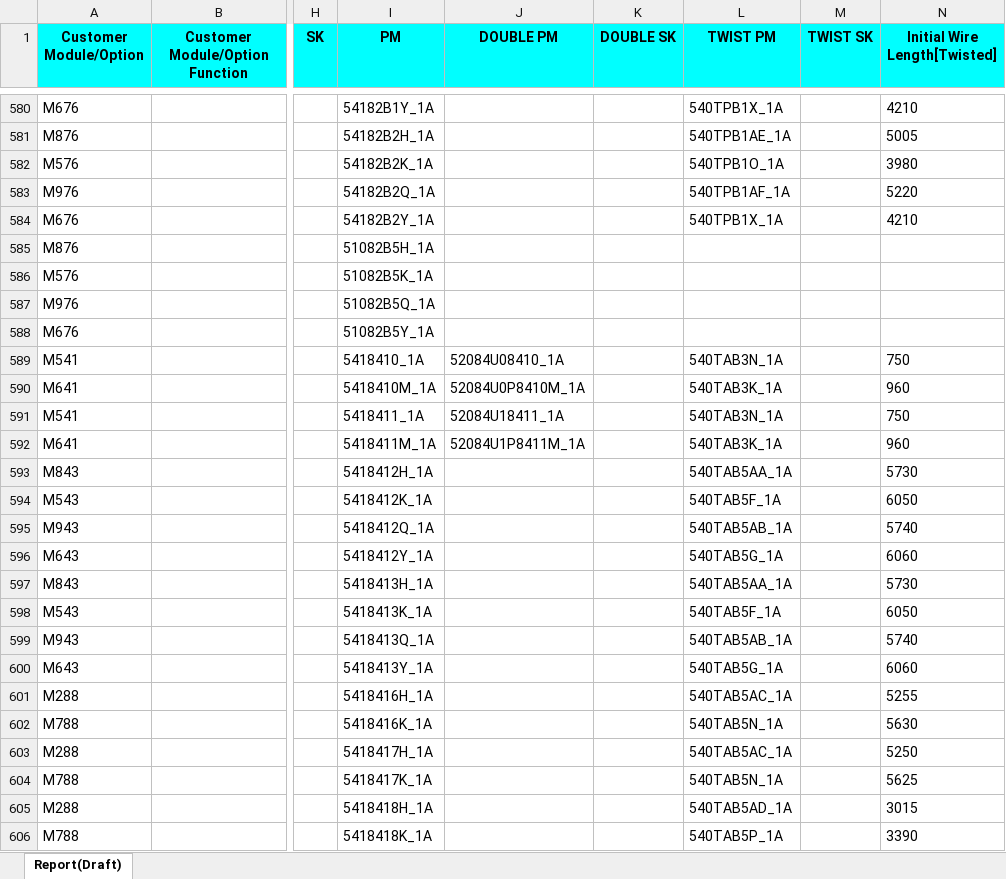
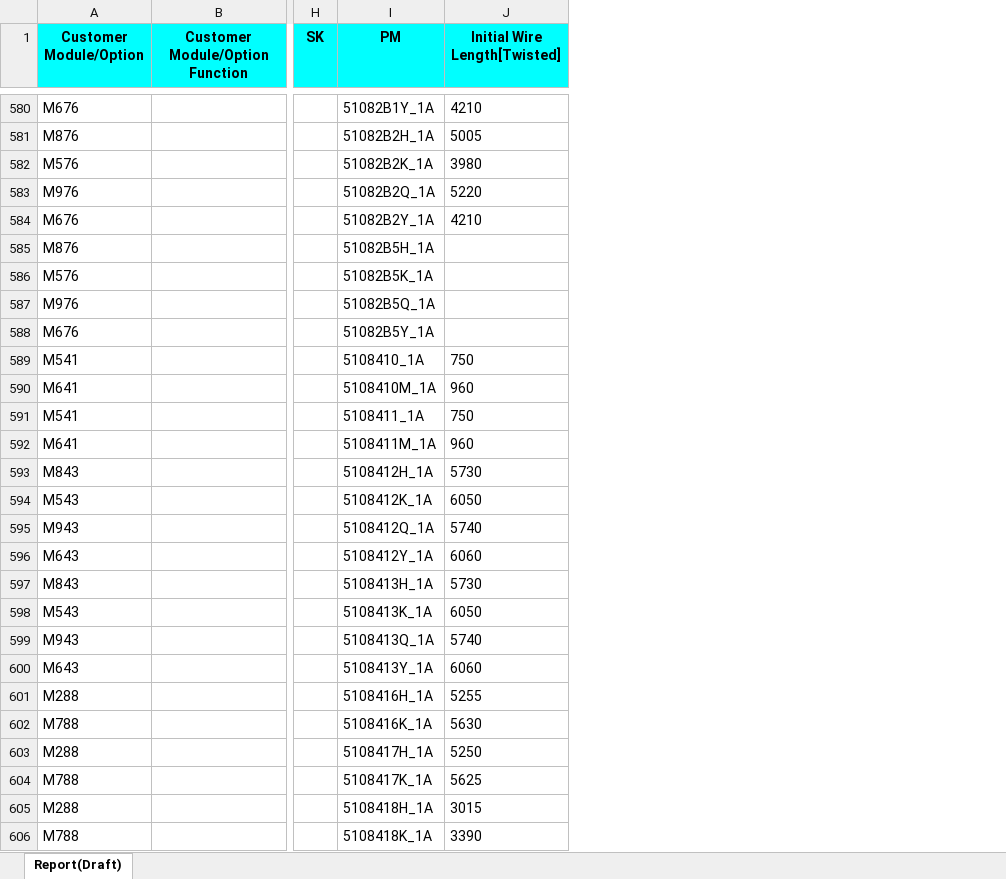
Before and after one commit to AbdelkarimChamlal/Wires, an Excel workbook: uploads/cuttingData.xlsx, sheet Report(Draft), drawn as a sheet; only a part is shown, gaps mark what is left out; values as stored, in another font and other column widths than the file's, no borders; the diff covers the shown part only; the diff names each change by its address in the sheet, - before the commit and + after, or states it on an @@ line.

```diff
--- a/uploads/cuttingData.xlsx (sheet Report(Draft))
+++ b/uploads/cuttingData.xlsx (sheet Report(Draft))
-column J (DOUBLE PM), rows 589-592: 52084U08410_1A | 52084U0P8410M_1A | 52084U18411_1A | 52084U1P8411M_1A
-column K (DOUBLE SK), empty
-column L (TWIST PM), rows 580-606: 540TPB1X_1A | 540TPB1AE_1A | 540TPB1O_1A | 540TPB1AF_1A | 540TPB1X_1A |  |  |  |  | 540TAB3N_1A | 540TAB3K_1A | 540TAB3N_1A | 540TAB3K_1A | 540TAB5AA_1A | 540TAB5F_1A | 540TAB5AB_1A | 540TAB5G_1A | 540TAB5AA_1A | 540TAB5F_1A | 540TAB5AB_1A | 540TAB5G_1A | 540TAB5AC_1A | 540TAB5N_1A | 540TAB5AC_1A | 540TAB5N_1A | 540TAB5AD_1A | 540TAB5P_1A
-column M (TWIST SK), empty
-I580 (PM): 54182B1Y_1A
+I580 (PM): 51082B1Y_1A
-I581 (PM): 54182B2H_1A
+I581 (PM): 51082B2H_1A
-I582 (PM): 54182B2K_1A
+I582 (PM): 51082B2K_1A
-I583 (PM): 54182B2Q_1A
+I583 (PM): 51082B2Q_1A
-I584 (PM): 54182B2Y_1A
+I584 (PM): 51082B2Y_1A
-I589 (PM): 5418410_1A
+I589 (PM): 5108410_1A
-I590 (PM): 5418410M_1A
+I590 (PM): 5108410M_1A
-I591 (PM): 5418411_1A
+I591 (PM): 5108411_1A
-I592 (PM): 5418411M_1A
+I592 (PM): 5108411M_1A
-I593 (PM): 5418412H_1A
+I593 (PM): 5108412H_1A
-I594 (PM): 5418412K_1A
+I594 (PM): 5108412K_1A
-I595 (PM): 5418412Q_1A
+I595 (PM): 5108412Q_1A
-I596 (PM): 5418412Y_1A
+I596 (PM): 5108412Y_1A
-I597 (PM): 5418413H_1A
+I597 (PM): 5108413H_1A
-I598 (PM): 5418413K_1A
+I598 (PM): 5108413K_1A
-I599 (PM): 5418413Q_1A
+I599 (PM): 5108413Q_1A
-I600 (PM): 5418413Y_1A
+I600 (PM): 5108413Y_1A
-I601 (PM): 5418416H_1A
+I601 (PM): 5108416H_1A
-I602 (PM): 5418416K_1A
+I602 (PM): 5108416K_1A
-I603 (PM): 5418417H_1A
+I603 (PM): 5108417H_1A
-I604 (PM): 5418417K_1A
+I604 (PM): 5108417K_1A
-I605 (PM): 5418418H_1A
+I605 (PM): 5108418H_1A
-I606 (PM): 5418418K_1A
+I606 (PM): 5108418K_1A
```
Also changed, not shown: 359 edited cells elsewhere in this sheet, formulas that keep their value, uploads/1020/newMAXSKPM.xlsx, uploads/testRevision.xlsx, 27 other files.
